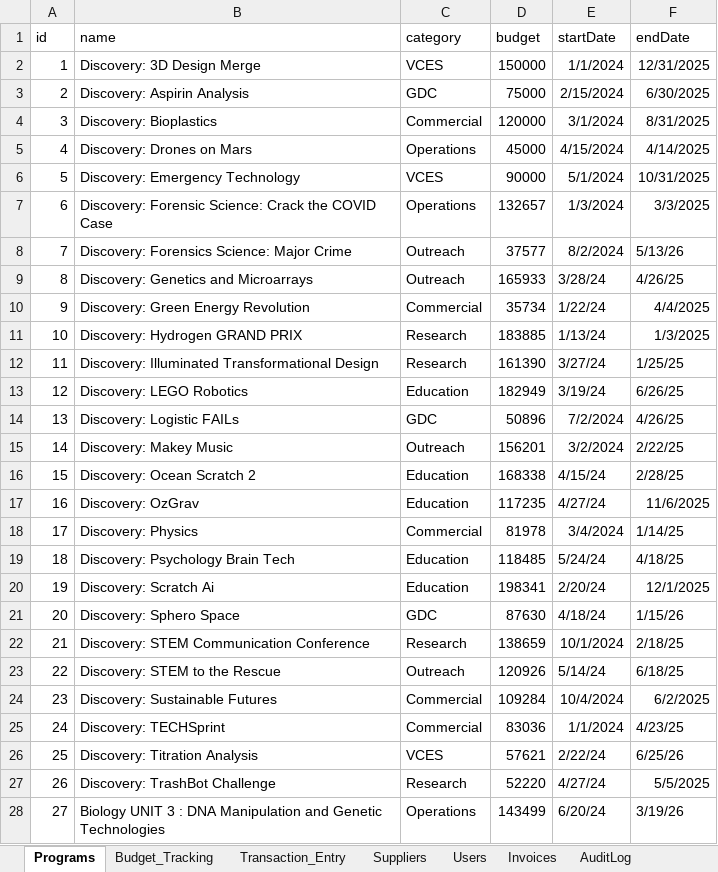
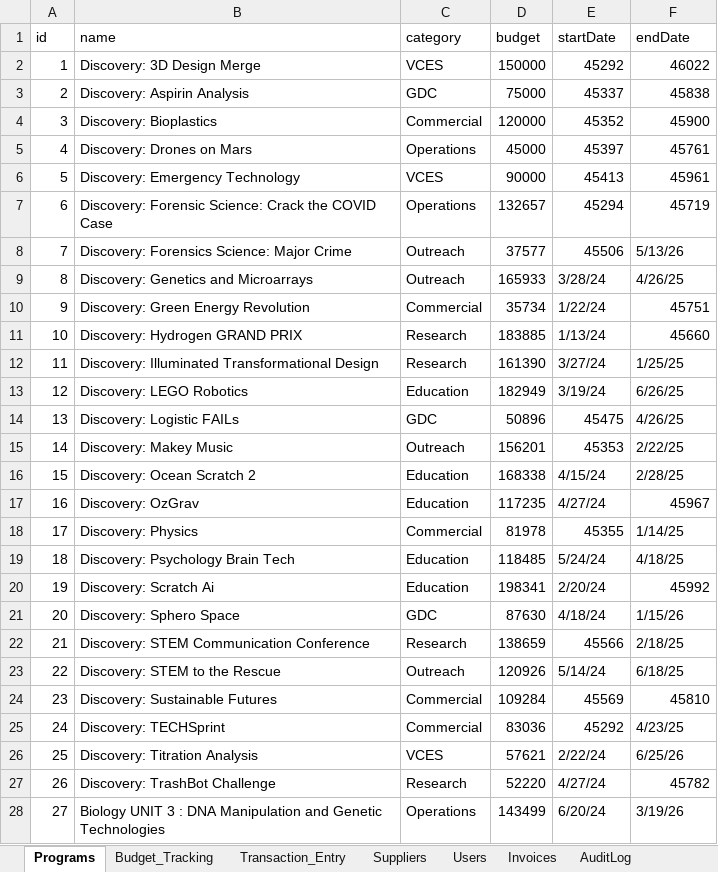
Before and after one commit to AllenHuang03/kiosc-finance-dashboard, an Excel workbook: data/KIOSC_Finance_Data.xlsx, sheet Programs, drawn as a sheet; only a part is shown; values as stored, in another font and other column widths than the file's, no borders; the diff covers the shown part only; the diff names each change by its address in the sheet, - before the commit and + after, or states it on an @@ line.

Commit message:
Update data file: KIOSC_Finance_Data.xlsx

```diff
--- a/data/KIOSC_Finance_Data.xlsx (sheet Programs)
+++ b/data/KIOSC_Finance_Data.xlsx (sheet Programs)
-E2 (startDate): 1/1/2024
+E2 (startDate): 45292
-F2 (endDate): 12/31/2025
+F2 (endDate): 46022
-E3 (startDate): 2/15/2024
+E3 (startDate): 45337
-F3 (endDate): 6/30/2025
+F3 (endDate): 45838
-E4 (startDate): 3/1/2024
+E4 (startDate): 45352
-F4 (endDate): 8/31/2025
+F4 (endDate): 45900
-E5 (startDate): 4/15/2024
+E5 (startDate): 45397
-F5 (endDate): 4/14/2025
+F5 (endDate): 45761
-E6 (startDate): 5/1/2024
+E6 (startDate): 45413
-F6 (endDate): 10/31/2025
+F6 (endDate): 45961
-E7 (startDate): 1/3/2024
+E7 (startDate): 45294
-F7 (endDate): 3/3/2025
+F7 (endDate): 45719
-E8 (startDate): 8/2/2024
+E8 (startDate): 45506
-F10 (endDate): 4/4/2025
+F10 (endDate): 45751
-F11 (endDate): 1/3/2025
+F11 (endDate): 45660
-E14 (startDate): 7/2/2024
+E14 (startDate): 45475
-E15 (startDate): 3/2/2024
+E15 (startDate): 45353
-F17 (endDate): 11/6/2025
+F17 (endDate): 45967
-E18 (startDate): 3/4/2024
+E18 (startDate): 45355
-F20 (endDate): 12/1/2025
+F20 (endDate): 45992
-E22 (startDate): 10/1/2024
+E22 (startDate): 45566
-E24 (startDate): 10/4/2024
+E24 (startDate): 45569
-F24 (endDate): 6/2/2025
+F24 (endDate): 45810
-E25 (startDate): 1/1/2024
+E25 (startDate): 45292
-F27 (endDate): 5/5/2025
+F27 (endDate): 45782
```
Also changed, not shown: 24 edited cells elsewhere in this sheet, sheet Invoices, sheet Transaction_Entry.
